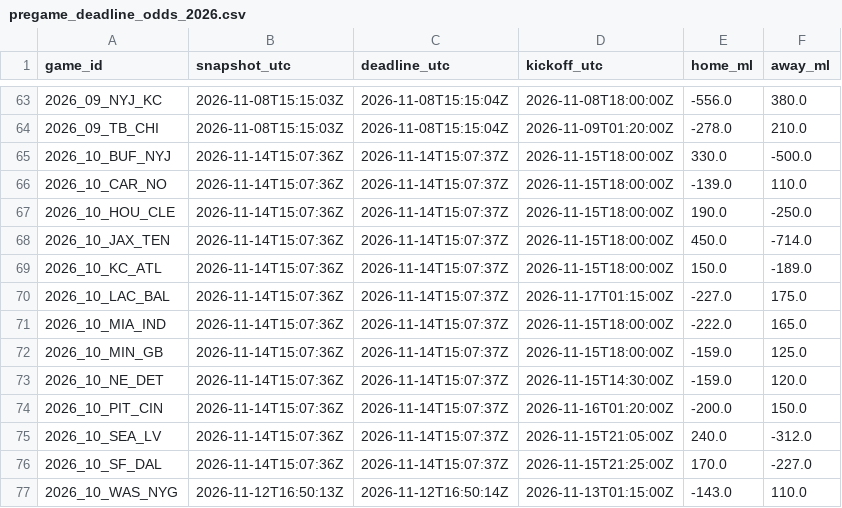
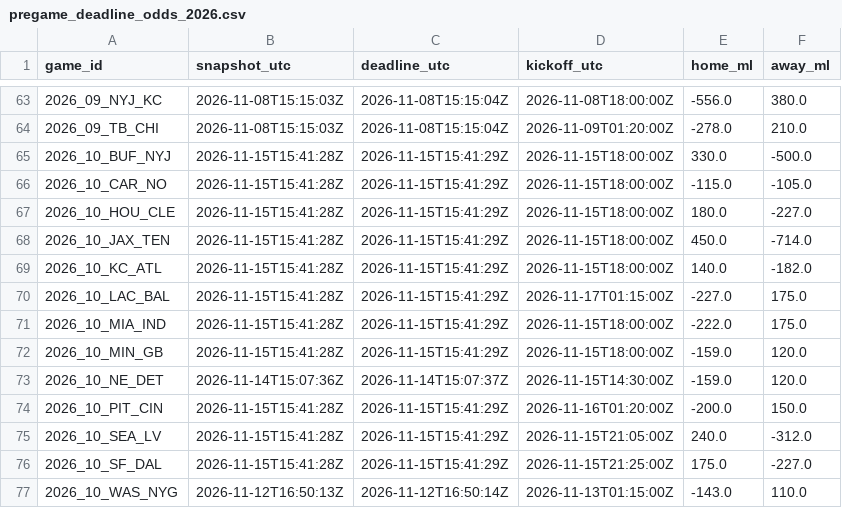
Before and after one commit to stiff25/NFL-Model, a CSV file: data/pregame_deadline_odds_2026.csv, drawn as a sheet; only a part is shown, gaps mark what is left out.

```diff
--- a/data/pregame_deadline_odds_2026.csv
+++ b/data/pregame_deadline_odds_2026.csv
@@ -64,14 +64,14 @@ game_id,snapshot_utc,deadline_utc,kickoff_utc,home_ml,away_ml
 2026_09_TB_CHI,2026-11-08T15:15:03Z,2026-11-08T15:15:04Z,2026-11-09T01:20:00Z,-278.0,210.0
-2026_10_BUF_NYJ,2026-11-14T15:07:36Z,2026-11-14T15:07:37Z,2026-11-15T18:00:00Z,330.0,-500.0
-2026_10_CAR_NO,2026-11-14T15:07:36Z,2026-11-14T15:07:37Z,2026-11-15T18:00:00Z,-139.0,110.0
-2026_10_HOU_CLE,2026-11-14T15:07:36Z,2026-11-14T15:07:37Z,2026-11-15T18:00:00Z,190.0,-250.0
-2026_10_JAX_TEN,2026-11-14T15:07:36Z,2026-11-14T15:07:37Z,2026-11-15T18:00:00Z,450.0,-714.0
-2026_10_KC_ATL,2026-11-14T15:07:36Z,2026-11-14T15:07:37Z,2026-11-15T18:00:00Z,150.0,-189.0
-2026_10_LAC_BAL,2026-11-14T15:07:36Z,2026-11-14T15:07:37Z,2026-11-17T01:15:00Z,-227.0,175.0
-2026_10_MIA_IND,2026-11-14T15:07:36Z,2026-11-14T15:07:37Z,2026-11-15T18:00:00Z,-222.0,165.0
-2026_10_MIN_GB,2026-11-14T15:07:36Z,2026-11-14T15:07:37Z,2026-11-15T18:00:00Z,-159.0,125.0
+2026_10_BUF_NYJ,2026-11-15T15:41:28Z,2026-11-15T15:41:29Z,2026-11-15T18:00:00Z,330.0,-500.0
+2026_10_CAR_NO,2026-11-15T15:41:28Z,2026-11-15T15:41:29Z,2026-11-15T18:00:00Z,-115.0,-105.0
+2026_10_HOU_CLE,2026-11-15T15:41:28Z,2026-11-15T15:41:29Z,2026-11-15T18:00:00Z,180.0,-227.0
+2026_10_JAX_TEN,2026-11-15T15:41:28Z,2026-11-15T15:41:29Z,2026-11-15T18:00:00Z,450.0,-714.0
+2026_10_KC_ATL,2026-11-15T15:41:28Z,2026-11-15T15:41:29Z,2026-11-15T18:00:00Z,140.0,-182.0
+2026_10_LAC_BAL,2026-11-15T15:41:28Z,2026-11-15T15:41:29Z,2026-11-17T01:15:00Z,-227.0,175.0
+2026_10_MIA_IND,2026-11-15T15:41:28Z,2026-11-15T15:41:29Z,2026-11-15T18:00:00Z,-222.0,175.0
+2026_10_MIN_GB,2026-11-15T15:41:28Z,2026-11-15T15:41:29Z,2026-11-15T18:00:00Z,-159.0,120.0
 2026_10_NE_DET,2026-11-14T15:07:36Z,2026-11-14T15:07:37Z,2026-11-15T14:30:00Z,-159.0,120.0
-2026_10_PIT_CIN,2026-11-14T15:07:36Z,2026-11-14T15:07:37Z,2026-11-16T01:20:00Z,-200.0,150.0
-2026_10_SEA_LV,2026-11-14T15:07:36Z,2026-11-14T15:07:37Z,2026-11-15T21:05:00Z,240.0,-312.0
-2026_10_SF_DAL,2026-11-14T15:07:36Z,2026-11-14T15:07:37Z,2026-11-15T21:25:00Z,170.0,-227.0
+2026_10_PIT_CIN,2026-11-15T15:41:28Z,2026-11-15T15:41:29Z,2026-11-16T01:20:00Z,-200.0,150.0
+2026_10_SEA_LV,2026-11-15T15:41:28Z,2026-11-15T15:41:29Z,2026-11-15T21:05:00Z,240.0,-312.0
+2026_10_SF_DAL,2026-11-15T15:41:28Z,2026-11-15T15:41:29Z,2026-11-15T21:25:00Z,175.0,-227.0
 2026_10_WAS_NYG,2026-11-12T16:50:13Z,2026-11-12T16:50:14Z,2026-11-13T01:15:00Z,-143.0,110.0
```
Also changed, not shown: 6 other files.
